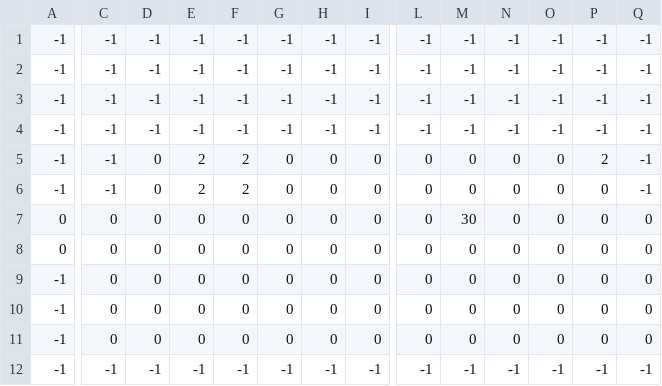
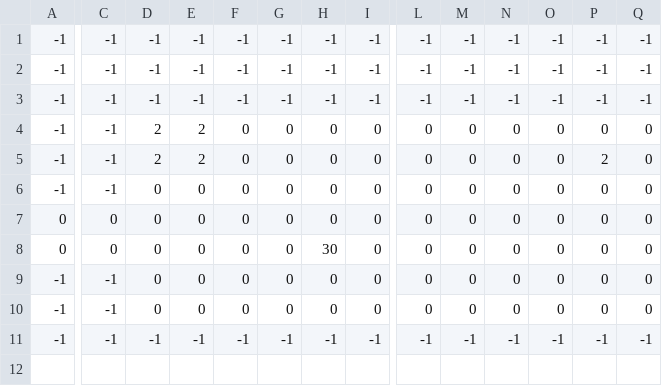
Before and after one commit to SleepySalaman/Sprint2Pork, a CSV file: Sprint2Pork/rooms/levels/room2.csv, drawn as a sheet; only a part is shown, gaps mark what is left out; removed rows and columns are numbered as before the commit, all else as after; rows hold the shown columns only; the diff covers the shown part only; the diff names each change by its address in the sheet, - before the commit and + after, or states it on an @@ line.

```diff
--- a/Sprint2Pork/rooms/levels/room2.csv
+++ b/Sprint2Pork/rooms/levels/room2.csv
-D4: -1
+D4: 2
-E4: -1
+E4: 2
-F4: -1
+F4: 0
-G4: -1
+G4: 0
-H4: -1
+H4: 0
-I4: -1
+I4: 0
-L4: -1
+L4: 0
-M4: -1
+M4: 0
-N4: -1
+N4: 0
-O4: -1
+O4: 0
-P4: -1
+P4: 0
-Q4:Q6: -1
+Q4:Q6: 0
-D5: 0
+D5: 2
-F5:F6: 2
+F5:F6: 0
-E6: 2
+E6: 0
-row 7: 0 | 0 | 0 | 0 | 0 | 0 | 0 | 0 | 0 | 30 | 0 | 0 | 0 | 0
-A8: -1
+A8: 0
-H8: 0
+H8: 30
-C9:C10: 0
+C9:C10: -1
```
Also changed, not shown: 4 edited cells elsewhere in this file, Sprint2Pork/rooms/levels/room1.csv, 6 other files.
